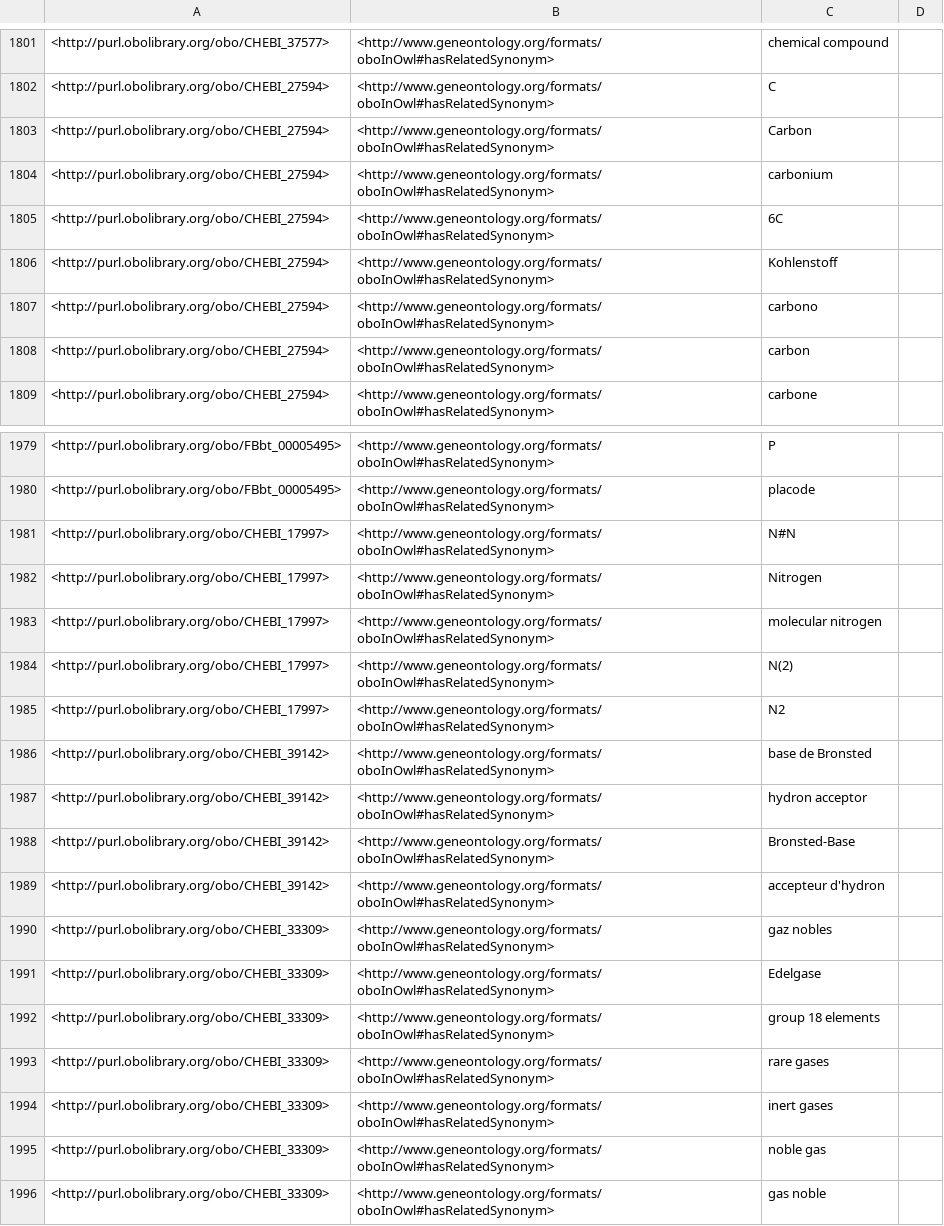
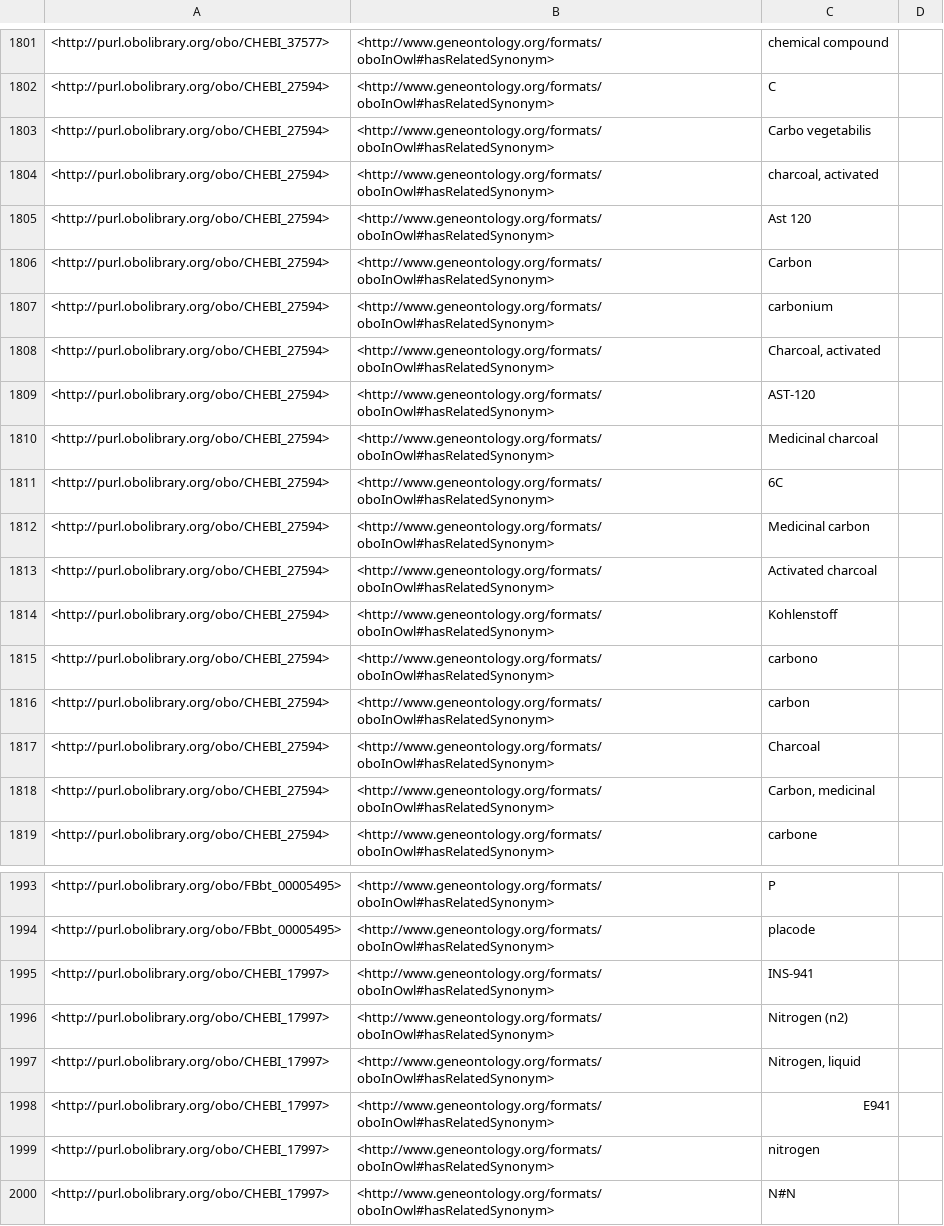
Before and after one commit to FlyBase/drosophila-phenotype-ontology, a TSV file: src/ontology/reports/synonyms.tsv, drawn as a sheet; only a part is shown, gaps mark what is left out; the shorter side is filled out with more unchanged rows; the diff covers the shown part only; the diff names each change by its address in the sheet, - before the commit and + after, or states it on an @@ line.

```diff
--- a/src/ontology/reports/synonyms.tsv
+++ b/src/ontology/reports/synonyms.tsv
+row 1803: <http://purl.obolibrary.org/obo/CHEBI_27594> | <http://www.geneontology.org/formats/oboInOwl#hasRelatedSynonym> | Carbo vegetabilis
+row 1804: <http://purl.obolibrary.org/obo/CHEBI_27594> | <http://www.geneontology.org/formats/oboInOwl#hasRelatedSynonym> | charcoal, activated
+row 1805: <http://purl.obolibrary.org/obo/CHEBI_27594> | <http://www.geneontology.org/formats/oboInOwl#hasRelatedSynonym> | Ast 120
+row 1808: <http://purl.obolibrary.org/obo/CHEBI_27594> | <http://www.geneontology.org/formats/oboInOwl#hasRelatedSynonym> | Charcoal, activated
+row 1809: <http://purl.obolibrary.org/obo/CHEBI_27594> | <http://www.geneontology.org/formats/oboInOwl#hasRelatedSynonym> | AST-120
+row 1810: <http://purl.obolibrary.org/obo/CHEBI_27594> | <http://www.geneontology.org/formats/oboInOwl#hasRelatedSynonym> | Medicinal charcoal
+row 1812: <http://purl.obolibrary.org/obo/CHEBI_27594> | <http://www.geneontology.org/formats/oboInOwl#hasRelatedSynonym> | Medicinal carbon
+row 1813: <http://purl.obolibrary.org/obo/CHEBI_27594> | <http://www.geneontology.org/formats/oboInOwl#hasRelatedSynonym> | Activated charcoal
+row 1817: <http://purl.obolibrary.org/obo/CHEBI_27594> | <http://www.geneontology.org/formats/oboInOwl#hasRelatedSynonym> | Charcoal
+row 1818: <http://purl.obolibrary.org/obo/CHEBI_27594> | <http://www.geneontology.org/formats/oboInOwl#hasRelatedSynonym> | Carbon, medicinal
+row 1995: <http://purl.obolibrary.org/obo/CHEBI_17997> | <http://www.geneontology.org/formats/oboInOwl#hasRelatedSynonym> | INS-941
+row 1996: <http://purl.obolibrary.org/obo/CHEBI_17997> | <http://www.geneontology.org/formats/oboInOwl#hasRelatedSynonym> | Nitrogen (n2)
+row 1997: <http://purl.obolibrary.org/obo/CHEBI_17997> | <http://www.geneontology.org/formats/oboInOwl#hasRelatedSynonym> | Nitrogen, liquid
+row 1998: <http://purl.obolibrary.org/obo/CHEBI_17997> | <http://www.geneontology.org/formats/oboInOwl#hasRelatedSynonym> | E941
+row 1999: <http://purl.obolibrary.org/obo/CHEBI_17997> | <http://www.geneontology.org/formats/oboInOwl#hasRelatedSynonym> | nitrogen
```
Also changed, not shown: 25 added rows and 49 moved rows elsewhere in this file, src/ontology/reports/basic-report.tsv, src/ontology/reports/edges.tsv, 4 other files.
